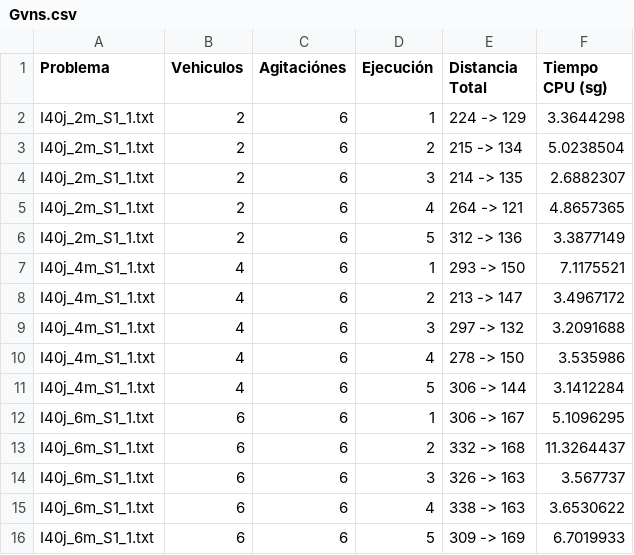
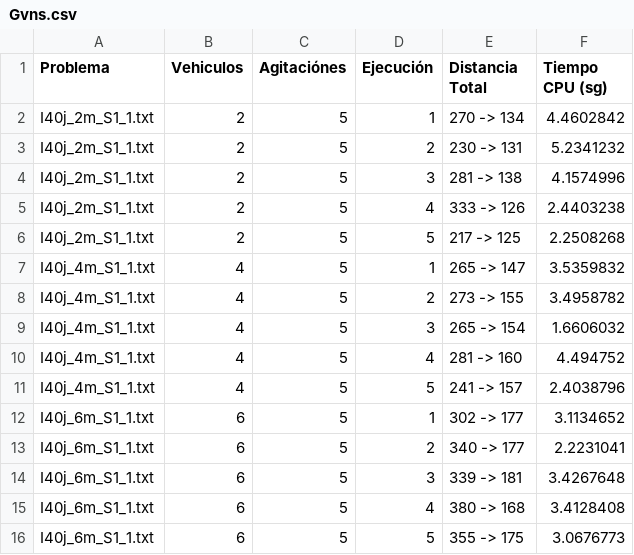
Before and after one commit to DanielHrdez/vehicle-routing-problem, a CSV file: csv/Gvns.csv, drawn as a sheet; only a part is shown; the diff covers the shown part only.

```diff
--- a/csv/Gvns.csv
+++ b/csv/Gvns.csv
@@ -1,16 +1,16 @@
 Problema,Vehiculos,Agitaciónes,Ejecución,Distancia Total,Tiempo CPU (sg),
-I40j_2m_S1_1.txt,2,6,1,224 -> 129,3.3644298,
-I40j_2m_S1_1.txt,2,6,2,215 -> 134,5.0238504,
-I40j_2m_S1_1.txt,2,6,3,214 -> 135,2.6882307,
-I40j_2m_S1_1.txt,2,6,4,264 -> 121,4.8657365,
-I40j_2m_S1_1.txt,2,6,5,312 -> 136,3.3877149,
-I40j_4m_S1_1.txt,4,6,1,293 -> 150,7.1175521,
-I40j_4m_S1_1.txt,4,6,2,213 -> 147,3.4967172,
-I40j_4m_S1_1.txt,4,6,3,297 -> 132,3.2091688,
-I40j_4m_S1_1.txt,4,6,4,278 -> 150,3.535986,
-I40j_4m_S1_1.txt,4,6,5,306 -> 144,3.1412284,
-I40j_6m_S1_1.txt,6,6,1,306 -> 167,5.1096295,
-I40j_6m_S1_1.txt,6,6,2,332 -> 168,11.3264437,
-I40j_6m_S1_1.txt,6,6,3,326 -> 163,3.567737,
-I40j_6m_S1_1.txt,6,6,4,338 -> 163,3.6530622,
-I40j_6m_S1_1.txt,6,6,5,309 -> 169,6.7019933,
+I40j_2m_S1_1.txt,2,5,1,270 -> 134,4.4602842,
+I40j_2m_S1_1.txt,2,5,2,230 -> 131,5.2341232,
+I40j_2m_S1_1.txt,2,5,3,281 -> 138,4.1574996,
+I40j_2m_S1_1.txt,2,5,4,333 -> 126,2.4403238,
+I40j_2m_S1_1.txt,2,5,5,217 -> 125,2.2508268,
+I40j_4m_S1_1.txt,4,5,1,265 -> 147,3.5359832,
+I40j_4m_S1_1.txt,4,5,2,273 -> 155,3.4958782,
+I40j_4m_S1_1.txt,4,5,3,265 -> 154,1.6606032,
+I40j_4m_S1_1.txt,4,5,4,281 -> 160,4.494752,
+I40j_4m_S1_1.txt,4,5,5,241 -> 157,2.4038796,
+I40j_6m_S1_1.txt,6,5,1,302 -> 177,3.1134652,
+I40j_6m_S1_1.txt,6,5,2,340 -> 177,2.2231041,
+I40j_6m_S1_1.txt,6,5,3,339 -> 181,3.4267648,
+I40j_6m_S1_1.txt,6,5,4,380 -> 168,3.4128408,
+I40j_6m_S1_1.txt,6,5,5,355 -> 175,3.0676773,
```
Also changed, not shown: 15 edited cells elsewhere in this file, csv/Grasp.csv, csv/Greedy.csv, 1 other file.
